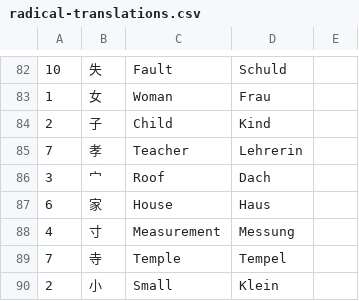
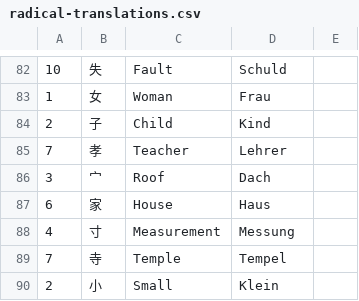
Before and after one commit to mschroeder-github/kanji-data, a CSV file: radical-translations.csv, drawn as a sheet; only a part is shown, gaps mark what is left out.

Commit message:
radical translation

```diff
--- a/radical-translations.csv
+++ b/radical-translations.csv
@@ -84,3 +84,3 @@
 2,子,Child,Kind,
-7,孝,Teacher,Lehrerin,
+7,孝,Teacher,Lehrer,
 3,宀,Roof,Dach,
```
